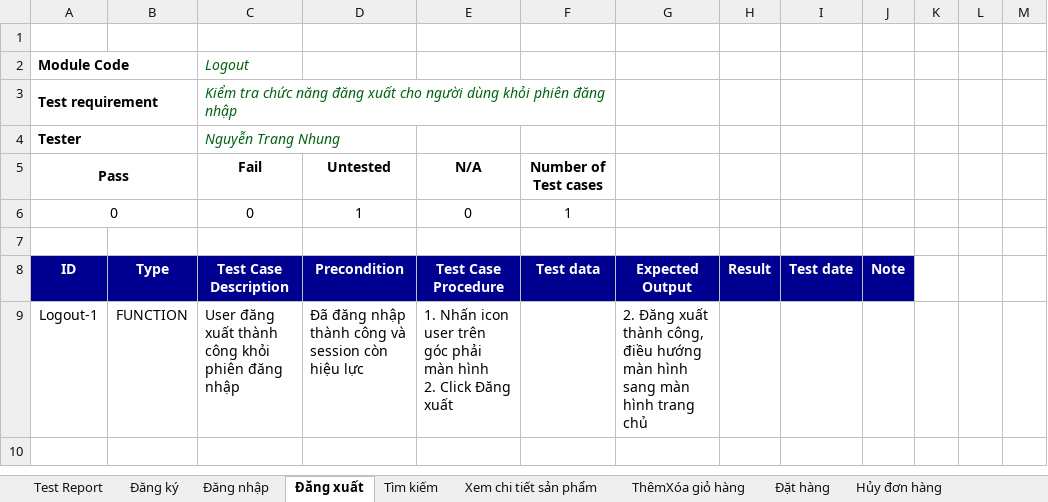
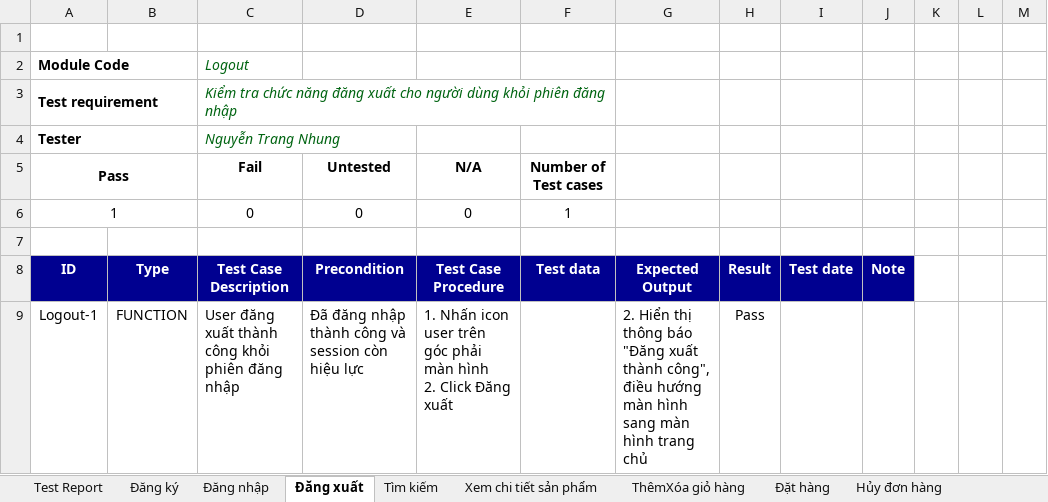
Before and after one commit to DOAN-K16-FIT-HAUI/NguyenTrangNhung, an Excel workbook: TestCase.xlsx, sheet Đăng xuất, drawn as a sheet; values as stored, in another font and other column widths than the file's, no borders; conditional formats not drawn; the diff names each change by its address in the sheet, - before the commit and + after, or states it on an @@ line.

```diff
--- a/TestCase.xlsx (sheet Đăng xuất)
+++ b/TestCase.xlsx (sheet Đăng xuất)
-A6 (Pass): 0
+A6 (Pass): 1
-D6 (Untested): 1
+D6 (Untested): 0
-G9: 2. Đăng xuất thành công, điều hướng…
+G9: 2. Hiển thị thông báo "Đăng xuất thành công", điều hướng…
-H9: (empty)
+H9: Pass
```
Also changed, not shown: sheet Đăng ký, sheet Test Report, sheet Tìm kiếm, sheet Xem chi tiết sản phẩm, charts or pictures.
